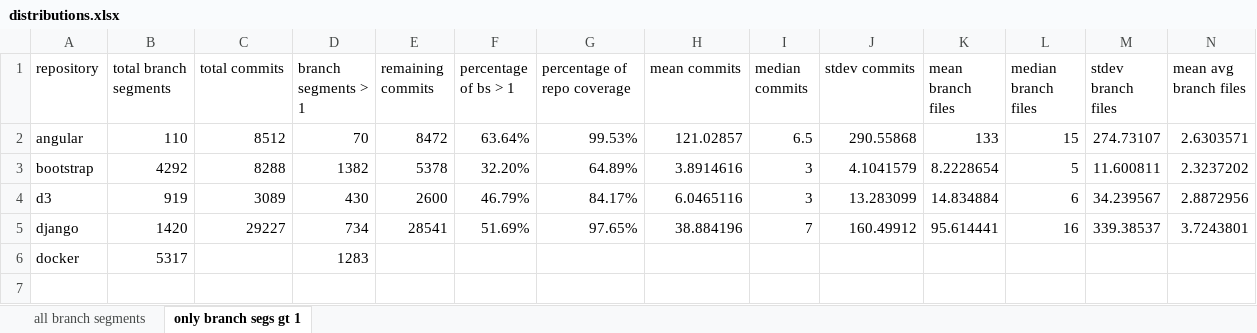
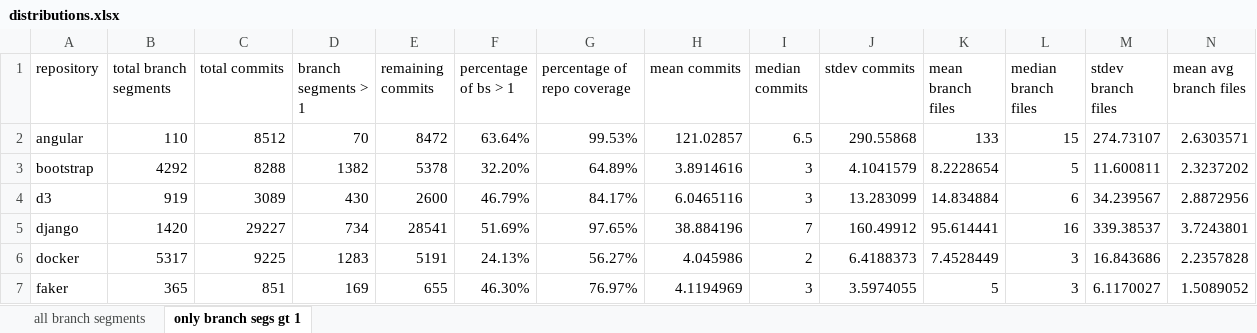
Before and after one commit to dtg3/repostat, an Excel workbook: data/distributions.xlsx, sheet only branch segs gt 1, drawn as a sheet; only a part is shown; values as stored, in another font and other column widths than the file's, no borders; removed rows and columns are numbered as before the commit, all else as after; rows hold the shown columns only; the diff names each change by its address in the sheet, - before the commit and + after, or states it on an @@ line.

Commit message:
Add faker to distributions

```diff
--- a/data/distributions.xlsx (sheet only branch segs gt 1)
+++ b/data/distributions.xlsx (sheet only branch segs gt 1)
-row 6: docker | 5317 |  | 1283
+row 6: docker | 5317 | 9225 | 1283 | 5191 | 24.13% | 56.27% | 4.045986 | 2 | 6.4188373 | 7.4528449 | 3 | 16.843686 | 2.2357828
+row 7: faker | 365 | 851 | 169 | 655 | 46.30% | 76.97% | 4.1194969 | 3 | 3.5974055 | 5 | 3 | 6.1170027 | 1.5089052
```
Also changed, not shown: sheet all branch segments.
